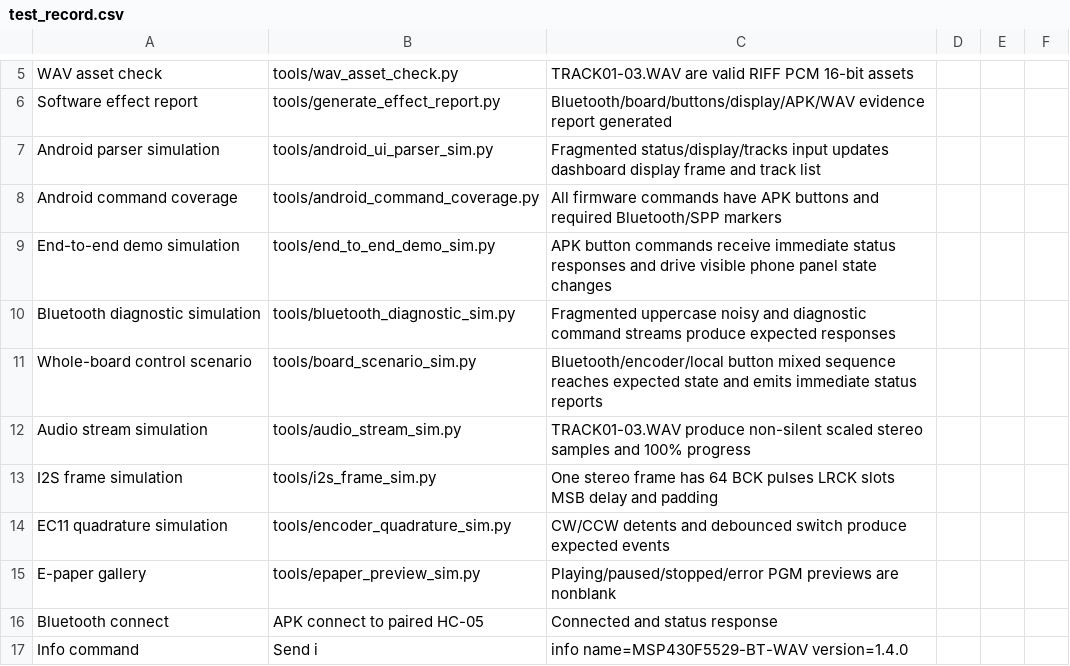
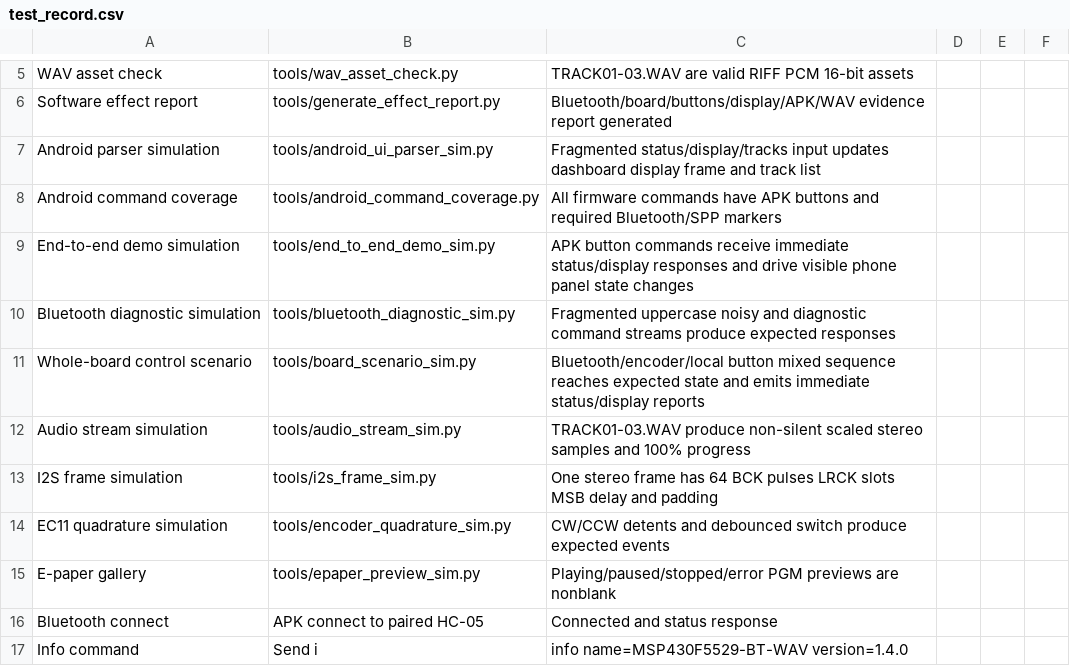
Before and after one commit to dkjsiogu/mspbluetooth, a CSV file: docs/test_record.csv, drawn as a sheet; only a part is shown, gaps mark what is left out.

```diff
--- a/docs/test_record.csv
+++ b/docs/test_record.csv
@@ -8,5 +8,5 @@ Android parser simulation,tools/android_ui_parser_sim.py,Fragmented status/displ
 Android command coverage,tools/android_command_coverage.py,All firmware commands have APK buttons and required Bluetooth/SPP markers,,,
-End-to-end demo simulation,tools/end_to_end_demo_sim.py,APK button commands receive immediate status responses and drive visible phone panel state changes,,,
+End-to-end demo simulation,tools/end_to_end_demo_sim.py,APK button commands receive immediate status/display responses and drive visible phone panel state changes,,,
 Bluetooth diagnostic simulation,tools/bluetooth_diagnostic_sim.py,Fragmented uppercase noisy and diagnostic command streams produce expected responses,,,
-Whole-board control scenario,tools/board_scenario_sim.py,Bluetooth/encoder/local button mixed sequence reaches expected state and emits immediate status reports,,,
+Whole-board control scenario,tools/board_scenario_sim.py,Bluetooth/encoder/local button mixed sequence reaches expected state and emits immediate status/display reports,,,
 Audio stream simulation,tools/audio_stream_sim.py,TRACK01-03.WAV produce non-silent scaled stereo samples and 100% progress,,,
```
Also changed, not shown: 12 other files.
